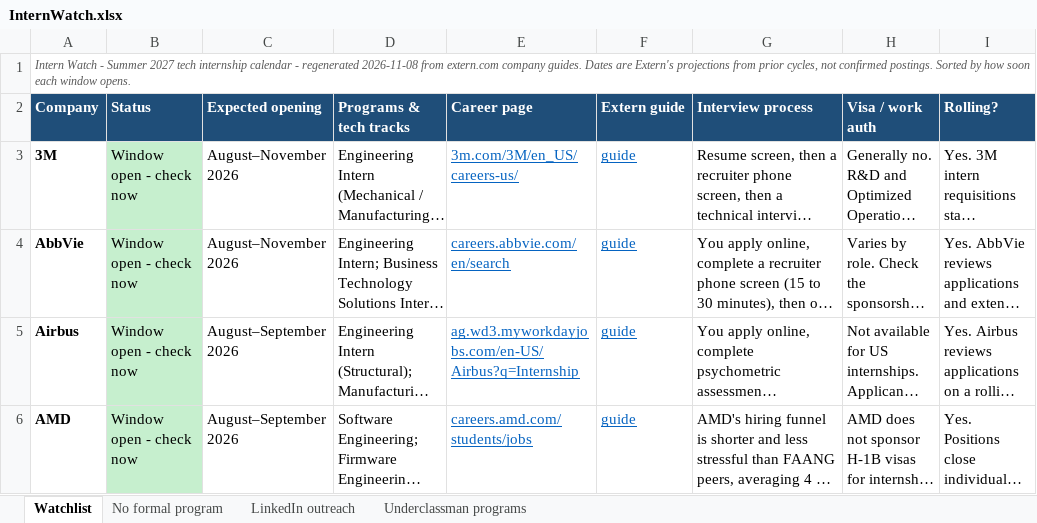
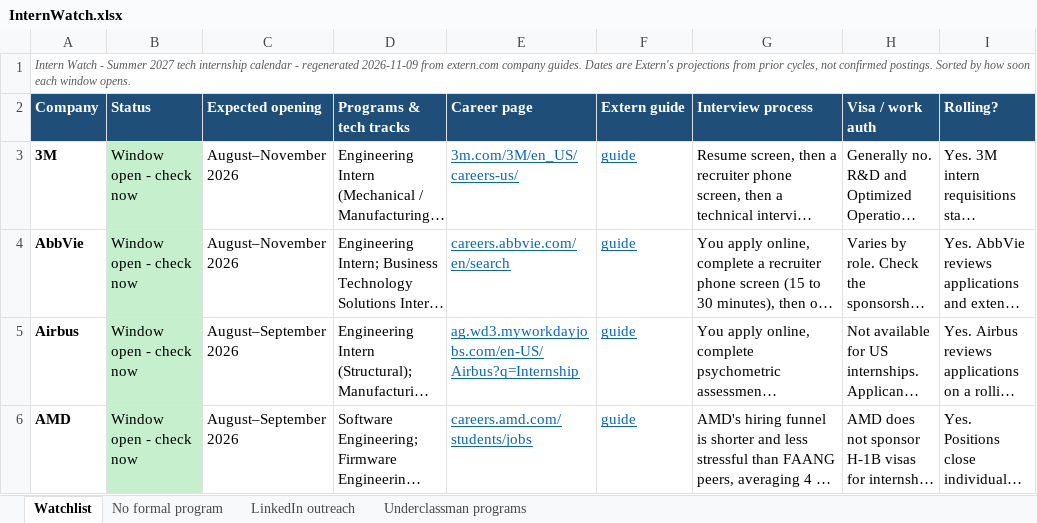
Before and after one commit to pranavrevuri/intern-watch, an Excel workbook: InternWatch.xlsx, sheet Watchlist, drawn as a sheet; only a part is shown; long unchanged cells end in …; values as stored, in another font and other column widths than the file's, no borders; the diff names each change by its address in the sheet, - before the commit and + after, or states it on an @@ line.

```diff
--- a/InternWatch.xlsx (sheet Watchlist)
+++ b/InternWatch.xlsx (sheet Watchlist)
-A1 (Company): …- regenerated 2026-11-08 from extern.com…
+A1 (Company): …- regenerated 2026-11-09 from extern.com…
```
Also changed, not shown: 1 other file.
